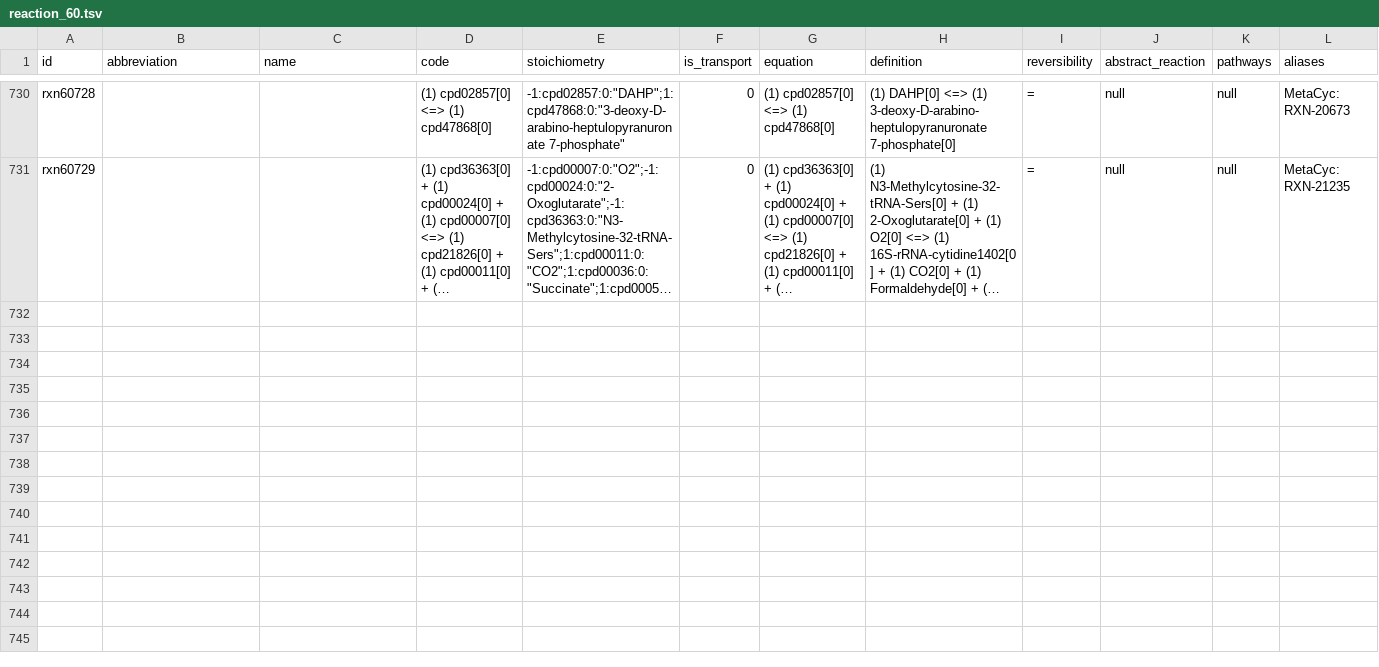
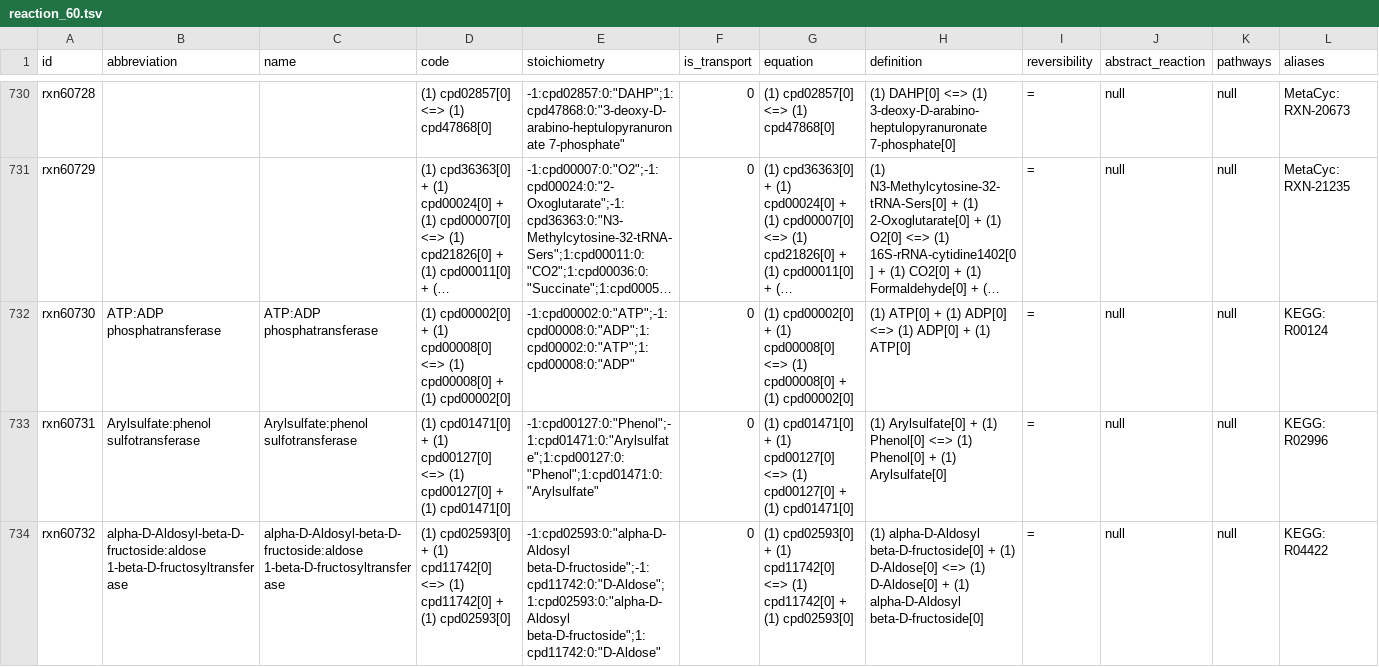
Before and after one commit to ModelSEED/ModelSEEDDatabase, a TSV file: Biochemistry/reaction_60.tsv, drawn as a sheet; only a part is shown, gaps mark what is left out; long unchanged cells end in …; rows hold the shown columns only; the diff covers the shown part only; the diff names each change by its address in the sheet, - before the commit and + after, or states it on an @@ line.

Commit message:
Expanding five previously empty KEGG reactions where all compounds had structures

```diff
--- a/Biochemistry/reaction_60.tsv
+++ b/Biochemistry/reaction_60.tsv
+row 732: rxn60730 | ATP:ADP phosphatransferase | ATP:ADP phosphatransferase | (1) cpd00002[0] + (1) cpd00008[0] <=> (1) cpd00008[0] + (1) cpd00002[0] | -1:cpd00002:0:"ATP";-1:cpd00008:0:"ADP";1:cpd00002:0:"ATP";1:cpd00008:0:"ADP" | 0 | (1) cpd00002[0] + (1) cpd00008[0] <=> (1) cpd00008[0] + (1) cpd00002[0] | (1) ATP[0] + (1) ADP[0] <=> (1) ADP[0] + (1) ATP[0] | = | null | null | KEGG: R00124
+row 733: rxn60731 | Arylsulfate:phenol sulfotransferase | Arylsulfate:phenol sulfotransferase | (1) cpd01471[0] + (1) cpd00127[0] <=> (1) cpd00127[0] + (1) cpd01471[0] | -1:cpd00127:0:"Phenol";-1:cpd01471:0:"Arylsulfate";1:cpd00127:0:"Phenol";1:cpd01471:0:"Arylsulfate" | 0 | (1) cpd01471[0] + (1) cpd00127[0] <=> (1) cpd00127[0] + (1) cpd01471[0] | (1) Arylsulfate[0] + (1) Phenol[0] <=> (1) Phenol[0] + (1) Arylsulfate[0] | = | null | null | KEGG: R02996
+row 734: rxn60732 | alpha-D-Aldosyl-beta-D-fructoside:aldose 1-beta-D-fructosyltransferase | alpha-D-Aldosyl-beta-D-fructoside:aldose 1-beta-D-fructosyltransferase | (1) cpd02593[0] + (1) cpd11742[0] <=> (1) cpd11742[0] + (1) cpd02593[0] | -1:cpd02593:0:"alpha-D-Aldosyl beta-D-fructoside";-1:cpd11742:0:"D-Aldose";1:cpd02593:0:"alpha-D-Aldosyl beta-D-fructoside";1:cpd11742:0:"D-Aldose" | 0 | (1) cpd02593[0] + (1) cpd11742[0] <=> (1) cpd11742[0] + (1) cpd02593[0] | (1) alpha-D-Aldosyl beta-D-fructoside[0] + (1) D-Aldose[0] <=> (1) D-Aldose[0] + (1) alpha-D-Aldosyl beta-D-fructoside[0] | = | null | null | KEGG: R04422
```
Also changed, not shown: 2 added rows elsewhere in this file, 2 other files.
